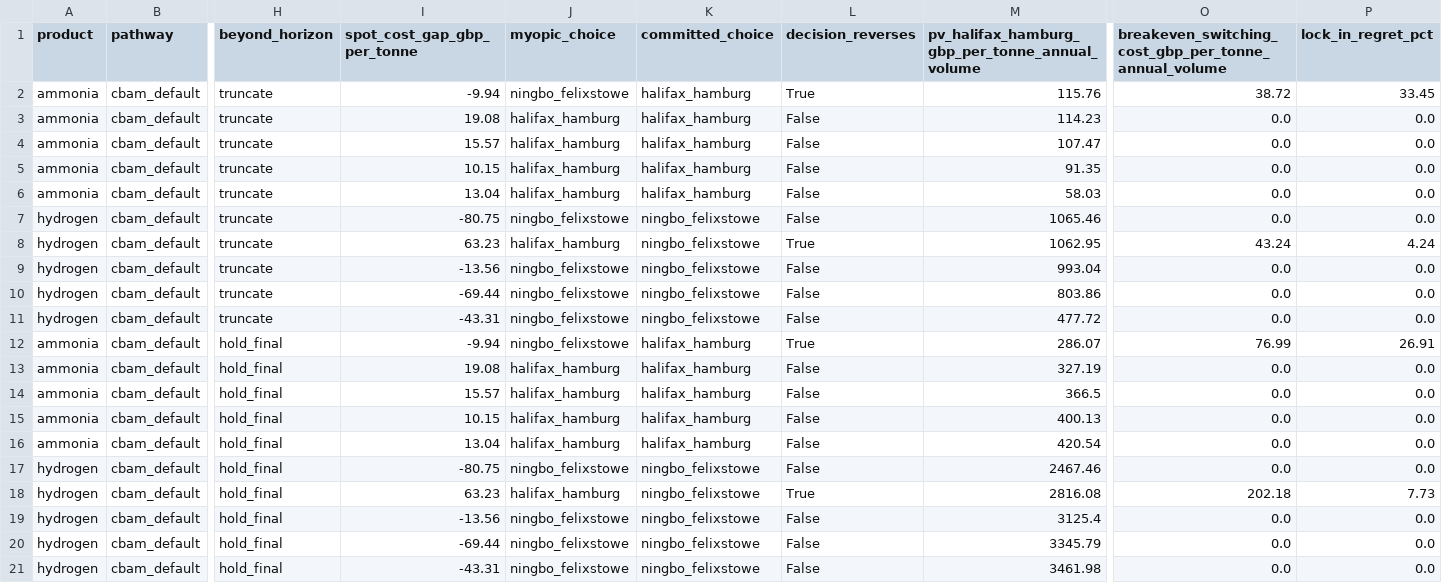
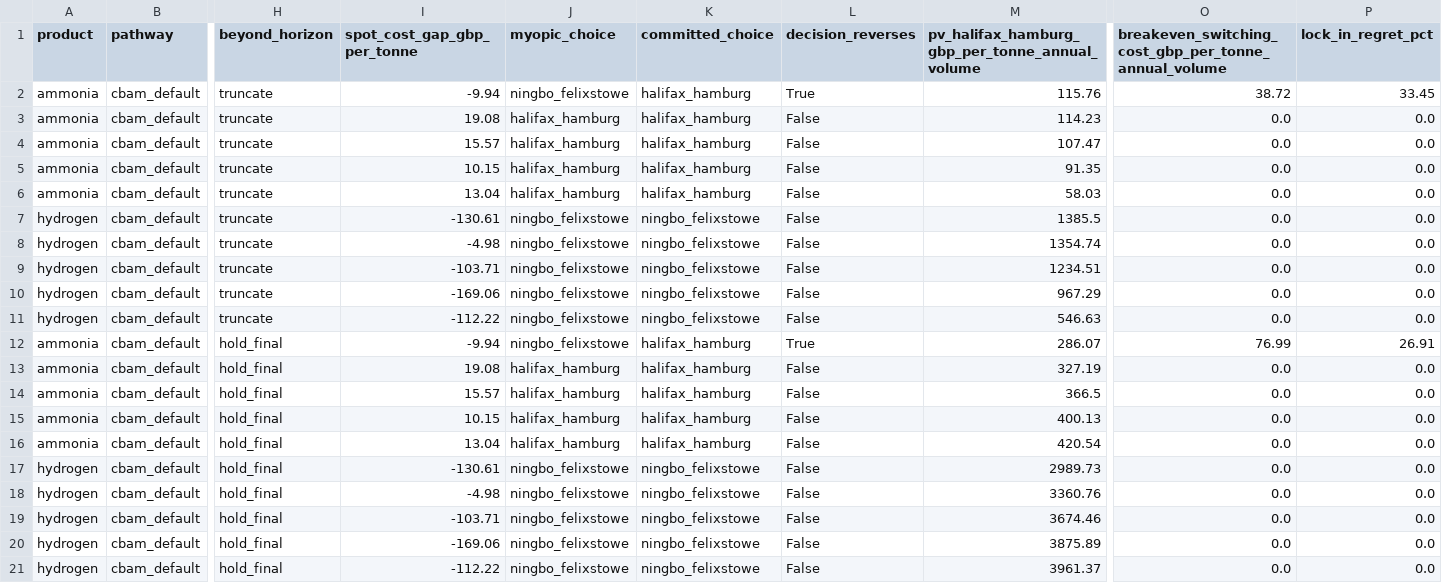
Before and after one commit to Samir-Abuisneneh/cbam-dashboard, a CSV file: cbam_model/outputs/corridor_lock_in.csv, drawn as a sheet; only a part is shown, gaps mark what is left out; the diff names each change by its address in the sheet, - before the commit and + after, or states it on an @@ line.

```diff
--- a/cbam_model/outputs/corridor_lock_in.csv
+++ b/cbam_model/outputs/corridor_lock_in.csv
-I7 (spot_cost_gap_gbp_per_tonne): -80.75
+I7 (spot_cost_gap_gbp_per_tonne): -130.61
-M7: 1065.46
+M7: 1385.5
-I8 (spot_cost_gap_gbp_per_tonne): 63.23
+I8 (spot_cost_gap_gbp_per_tonne): -4.98
-J8 (myopic_choice): halifax_hamburg
+J8 (myopic_choice): ningbo_felixstowe
-L8 (decision_reverses): True
+L8 (decision_reverses): False
-M8: 1062.95
+M8: 1354.74
-O8: 43.24
+O8: 0.0
-P8 (lock_in_regret_pct): 4.24
+P8 (lock_in_regret_pct): 0.0
-I9 (spot_cost_gap_gbp_per_tonne): -13.56
+I9 (spot_cost_gap_gbp_per_tonne): -103.71
-M9: 993.04
+M9: 1234.51
-I10 (spot_cost_gap_gbp_per_tonne): -69.44
+I10 (spot_cost_gap_gbp_per_tonne): -169.06
-M10: 803.86
+M10: 967.29
-I11 (spot_cost_gap_gbp_per_tonne): -43.31
+I11 (spot_cost_gap_gbp_per_tonne): -112.22
-M11: 477.72
+M11: 546.63
-I17 (spot_cost_gap_gbp_per_tonne): -80.75
+I17 (spot_cost_gap_gbp_per_tonne): -130.61
-M17: 2467.46
+M17: 2989.73
-I18 (spot_cost_gap_gbp_per_tonne): 63.23
+I18 (spot_cost_gap_gbp_per_tonne): -4.98
-J18 (myopic_choice): halifax_hamburg
+J18 (myopic_choice): ningbo_felixstowe
-L18 (decision_reverses): True
+L18 (decision_reverses): False
-M18: 2816.08
+M18: 3360.76
-O18: 202.18
+O18: 0.0
-P18 (lock_in_regret_pct): 7.73
+P18 (lock_in_regret_pct): 0.0
-I19 (spot_cost_gap_gbp_per_tonne): -13.56
+I19 (spot_cost_gap_gbp_per_tonne): -103.71
-M19: 3125.4
+M19: 3674.46
-I20 (spot_cost_gap_gbp_per_tonne): -69.44
+I20 (spot_cost_gap_gbp_per_tonne): -169.06
-M20: 3345.79
+M20: 3875.89
-I21 (spot_cost_gap_gbp_per_tonne): -43.31
+I21 (spot_cost_gap_gbp_per_tonne): -112.22
-M21: 3461.98
+M21: 3961.37
```
Also changed, not shown: cbam_model/outputs/cbam_cost_per_tonne.csv, cbam_model/outputs/cbam_mechanism_comparison.csv, 27 other files.
